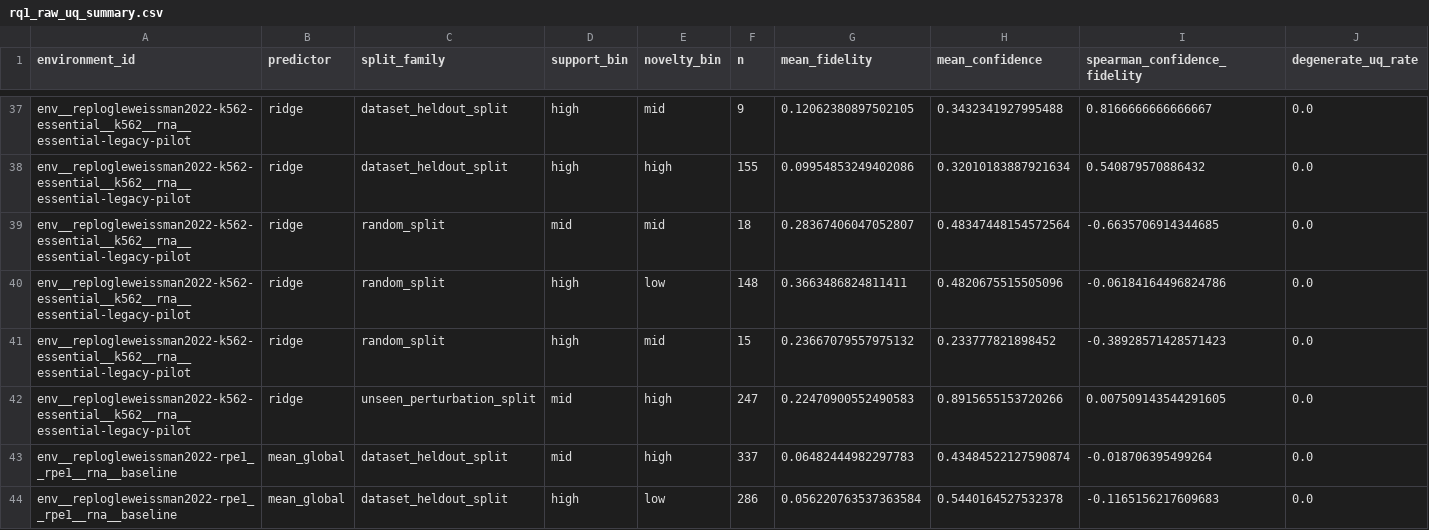
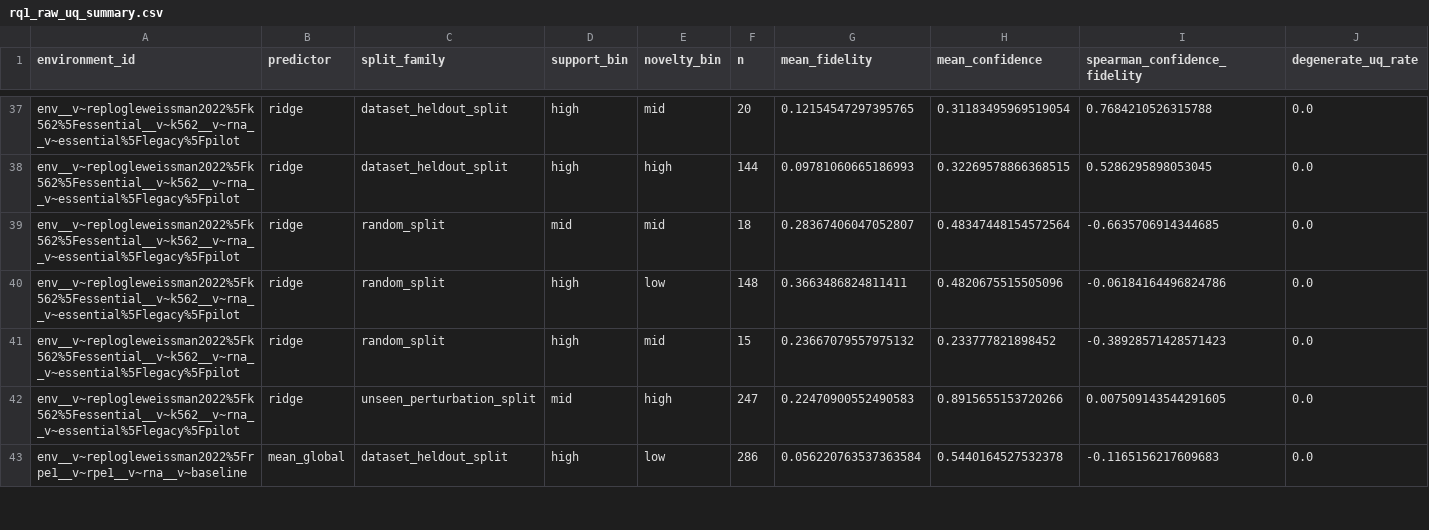
Before and after one commit to Neabigmo/PTL, a CSV file: artifacts/source_data/rq1_raw_uq_summary.csv, drawn as a sheet; only a part is shown, gaps mark what is left out; removed rows and columns are numbered as before the commit, all else as after; the diff covers the shown part only; the diff names each change by its address in the sheet, - before the commit and + after, or states it on an @@ line.

```diff
--- a/artifacts/source_data/rq1_raw_uq_summary.csv
+++ b/artifacts/source_data/rq1_raw_uq_summary.csv
-A37:A42 (environment_id): env__replogleweissman2022-k562-essential__k562__rna__essential-legacy-pilot
+A37:A42 (environment_id): env__v~replogleweissman2022%5Fk562%5Fessential__v~k562__v~rna__v~essential%5Flegacy%5Fpilot
-F37 (n): 9
+F37 (n): 20
-G37 (mean_fidelity): 0.12062380897502105
+G37 (mean_fidelity): 0.12154547297395765
-H37 (mean_confidence): 0.3432341927995488
+H37 (mean_confidence): 0.31183495969519054
-I37 (spearman_confidence_fidelity): 0.8166666666666667
+I37 (spearman_confidence_fidelity): 0.7684210526315788
-F38 (n): 155
+F38 (n): 144
-G38 (mean_fidelity): 0.09954853249402086
+G38 (mean_fidelity): 0.09781060665186993
-H38 (mean_confidence): 0.32010183887921634
+H38 (mean_confidence): 0.32269578866368515
-I38 (spearman_confidence_fidelity): 0.540879570886432
+I38 (spearman_confidence_fidelity): 0.5286295898053045
-row 43: env__replogleweissman2022-rpe1__rpe1__rna__baseline | mean_global | dataset_heldout_split | mid | high | 337 | 0.06482444982297783 | 0.43484522127590874 | -0.018706395499264 | 0.0
-A43 (environment_id): env__replogleweissman2022-rpe1__rpe1__rna__baseline
+A43 (environment_id): env__v~replogleweissman2022%5Frpe1__v~rpe1__v~rna__v~baseline
```
Also changed, not shown: 138 edited cells elsewhere in this file, artifacts/manifests/environment_registry.csv, artifacts/manifests/fold_summary.csv, 31 other files.
